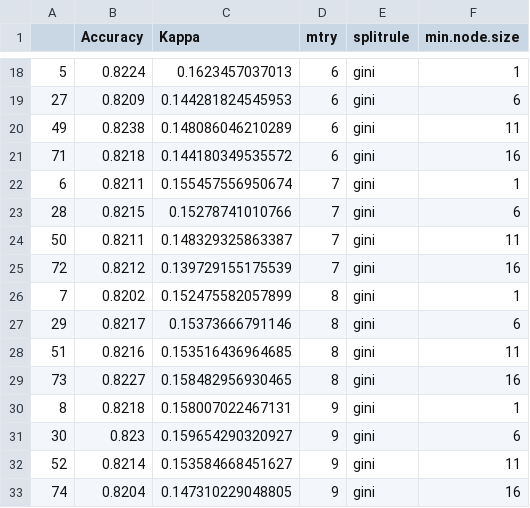
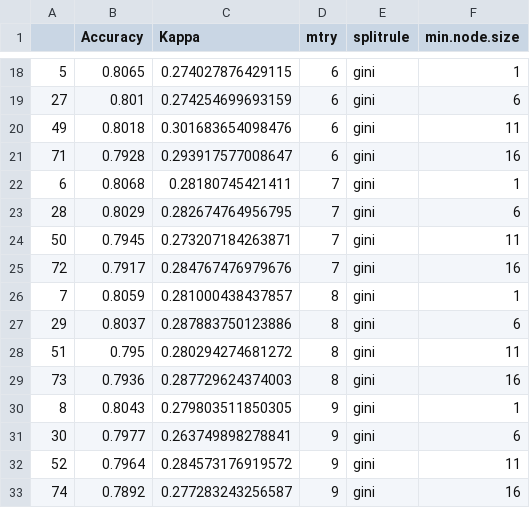
Before and after one commit to pamelafful/sl_assignment_2, a CSV file: caret_rf_grid_results.csv, drawn as a sheet; only a part is shown, gaps mark what is left out; the diff covers the shown part only.

```diff
--- a/caret_rf_grid_results.csv
+++ b/caret_rf_grid_results.csv
@@ -18,16 +18,16 @@
-"5",0.8224,0.1623457037013,6,"gini",1
-"27",0.8209,0.144281824545953,6,"gini",6
-"49",0.8238,0.148086046210289,6,"gini",11
-"71",0.8218,0.144180349535572,6,"gini",16
-"6",0.8211,0.155457556950674,7,"gini",1
-"28",0.8215,0.15278741010766,7,"gini",6
-"50",0.8211,0.148329325863387,7,"gini",11
-"72",0.8212,0.139729155175539,7,"gini",16
-"7",0.8202,0.152475582057899,8,"gini",1
-"29",0.8217,0.15373666791146,8,"gini",6
-"51",0.8216,0.153516436964685,8,"gini",11
-"73",0.8227,0.158482956930465,8,"gini",16
-"8",0.8218,0.158007022467131,9,"gini",1
-"30",0.823,0.159654290320927,9,"gini",6
-"52",0.8214,0.153584668451627,9,"gini",11
-"74",0.8204,0.147310229048805,9,"gini",16
+"5",0.8065,0.274027876429115,6,"gini",1
+"27",0.801,0.274254699693159,6,"gini",6
+"49",0.8018,0.301683654098476,6,"gini",11
+"71",0.7928,0.293917577008647,6,"gini",16
+"6",0.8068,0.28180745421411,7,"gini",1
+"28",0.8029,0.282674764956795,7,"gini",6
+"50",0.7945,0.273207184263871,7,"gini",11
+"72",0.7917,0.284767476979676,7,"gini",16
+"7",0.8059,0.281000438437857,8,"gini",1
+"29",0.8037,0.287883750123886,8,"gini",6
+"51",0.795,0.280294274681272,8,"gini",11
+"73",0.7936,0.287729624374003,8,"gini",16
+"8",0.8043,0.279803511850305,9,"gini",1
+"30",0.7977,0.263749898278841,9,"gini",6
+"52",0.7964,0.284573176919572,9,"gini",11
+"74",0.7892,0.277283243256587,9,"gini",16
```
Also changed, not shown: 144 edited cells elsewhere in this file, 2 other files.
